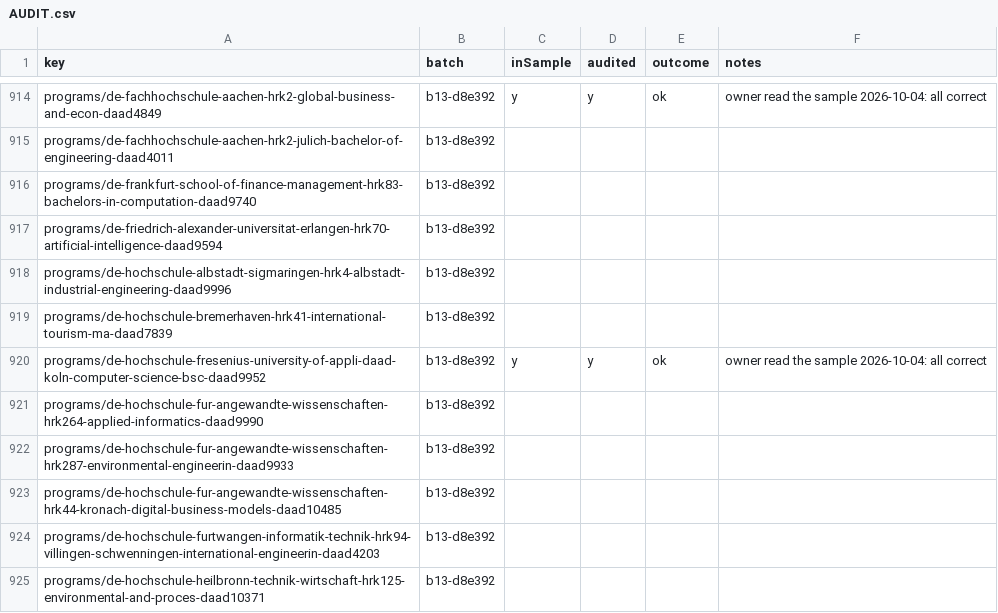
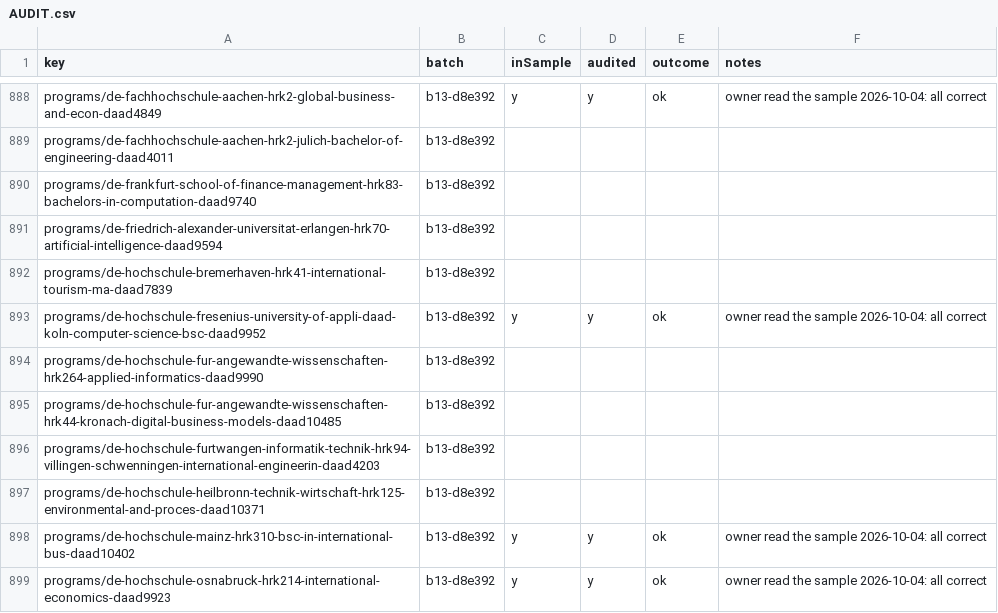
Before and after one commit to negexx/jisr, a CSV file: data-staging/AUDIT.csv, drawn as a sheet; only a part is shown, gaps mark what is left out; the shorter side is filled out with more unchanged rows; removed rows and columns are numbered as before the commit, all else as after; the diff covers the shown part only; the diff names each change by its address in the sheet, - before the commit and + after, or states it on an @@ line.

```diff
--- a/data-staging/AUDIT.csv
+++ b/data-staging/AUDIT.csv
-row 918: programs/de-hochschule-albstadt-sigmaringen-hrk4-albstadt-industrial-engineering-daad9996 | b13-d8e392
-row 922: programs/de-hochschule-fur-angewandte-wissenschaften-hrk287-environmental-engineerin-daad9933 | b13-d8e392
```
Also changed, not shown: 39 added rows, 31 removed rows and 4 moved rows elsewhere in this file, 43 other files.
